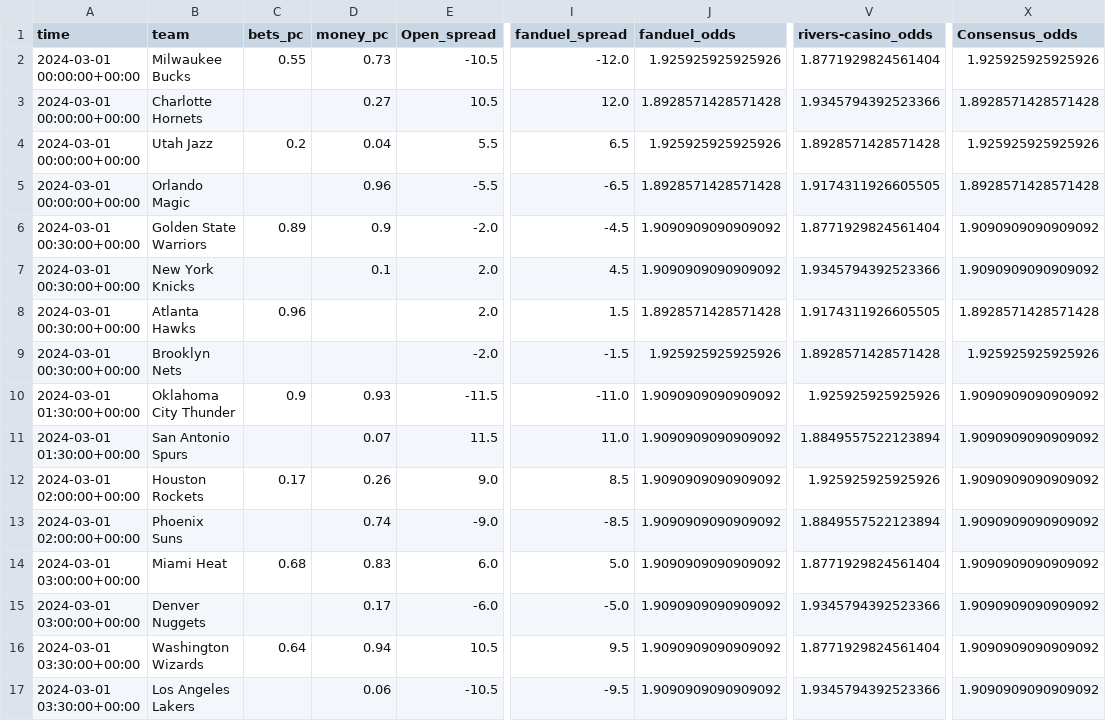
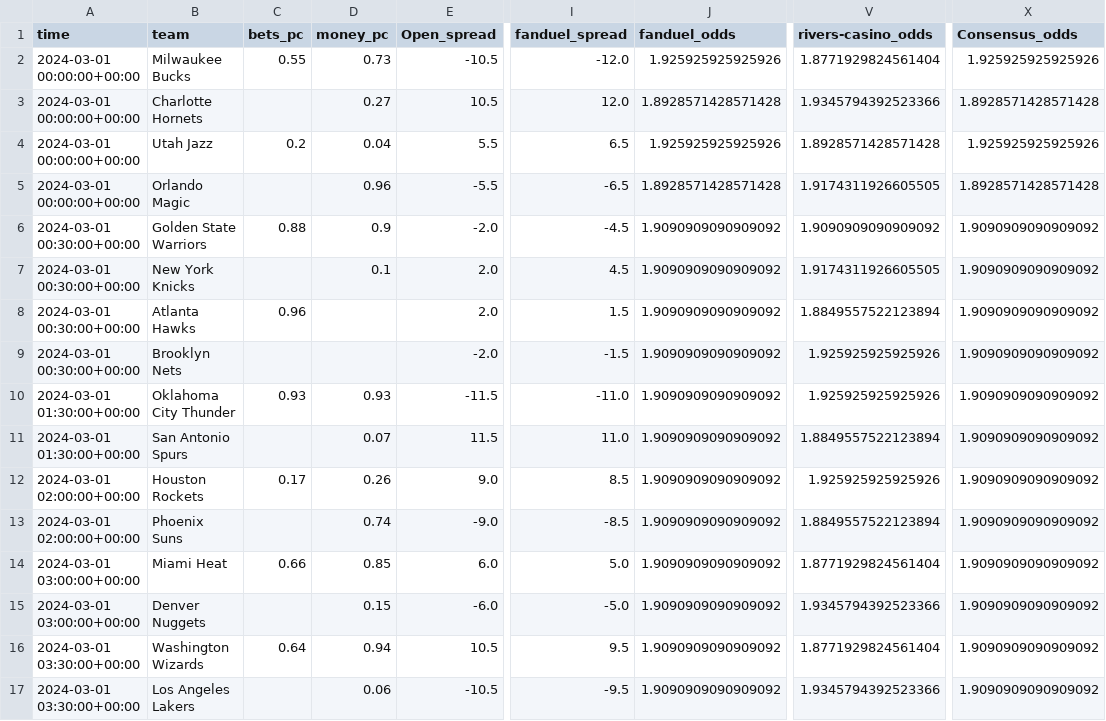
Before and after one commit to Donalcon/reverse_line_movement, a CSV file: nba_spread_df.csv, drawn as a sheet; only a part is shown, gaps mark what is left out; the diff names each change by its address in the sheet, - before the commit and + after, or states it on an @@ line.

```diff
--- a/nba_spread_df.csv
+++ b/nba_spread_df.csv
-C6 (bets_pc): 0.89
+C6 (bets_pc): 0.88
-V6 (rivers-casino_odds): 1.8771929824561404
+V6 (rivers-casino_odds): 1.9090909090909092
-V7 (rivers-casino_odds): 1.9345794392523366
+V7 (rivers-casino_odds): 1.9174311926605505
-J8 (fanduel_odds): 1.8928571428571428
+J8 (fanduel_odds): 1.9090909090909092
-V8 (rivers-casino_odds): 1.9174311926605505
+V8 (rivers-casino_odds): 1.8849557522123894
-X8 (Consensus_odds): 1.8928571428571428
+X8 (Consensus_odds): 1.9090909090909092
-J9 (fanduel_odds): 1.925925925925926
+J9 (fanduel_odds): 1.9090909090909092
-V9 (rivers-casino_odds): 1.8928571428571428
+V9 (rivers-casino_odds): 1.925925925925926
-X9 (Consensus_odds): 1.925925925925926
+X9 (Consensus_odds): 1.9090909090909092
-C10 (bets_pc): 0.9
+C10 (bets_pc): 0.93
-C14 (bets_pc): 0.68
+C14 (bets_pc): 0.66
-D14 (money_pc): 0.83
+D14 (money_pc): 0.85
-D15 (money_pc): 0.17
+D15 (money_pc): 0.15
```
Also changed, not shown: nba_total_df.csv.
